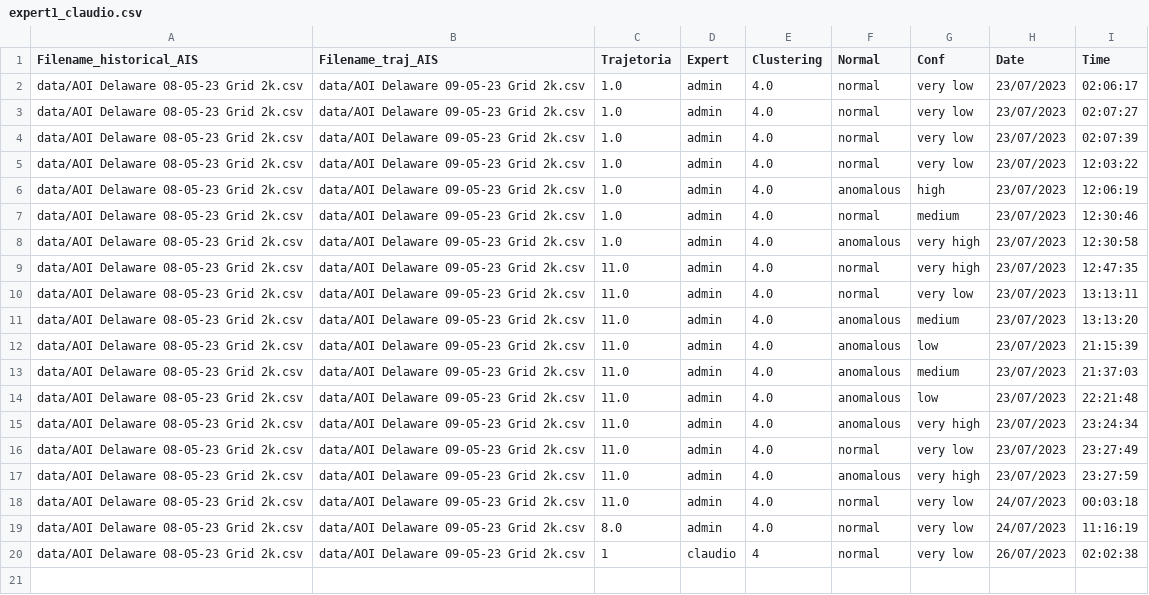
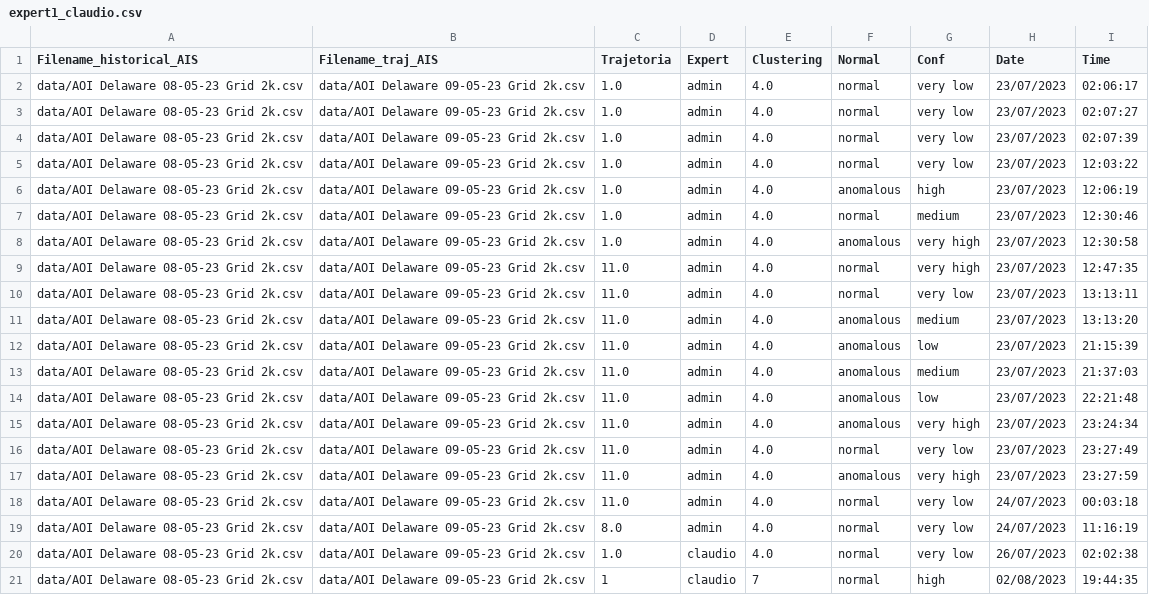
Before and after one commit to UFFeScience/instructor, a CSV file: static/expertFiles/expert1_claudio.csv, drawn as a sheet.

```diff
--- a/static/expertFiles/expert1_claudio.csv
+++ b/static/expertFiles/expert1_claudio.csv
@@ -19,2 +19,3 @@ data/AOI Delaware 08-05-23 Grid 2k.csv,data/AOI Delaware 09-05-23 Grid 2k.csv,11
 data/AOI Delaware 08-05-23 Grid 2k.csv,data/AOI Delaware 09-05-23 Grid 2k.csv,8.0,admin,4.0,normal,very low,24/07/2023,11:16:19
-data/AOI Delaware 08-05-23 Grid 2k.csv,data/AOI Delaware 09-05-23 Grid 2k.csv,1,claudio,4,normal,very low,26/07/2023,02:02:38
+data/AOI Delaware 08-05-23 Grid 2k.csv,data/AOI Delaware 09-05-23 Grid 2k.csv,1.0,claudio,4.0,normal,very low,26/07/2023,02:02:38
+data/AOI Delaware 08-05-23 Grid 2k.csv,data/AOI Delaware 09-05-23 Grid 2k.csv,1,claudio,7,normal,high,02/08/2023,19:44:35
```
Also changed, not shown: 2 other files.
